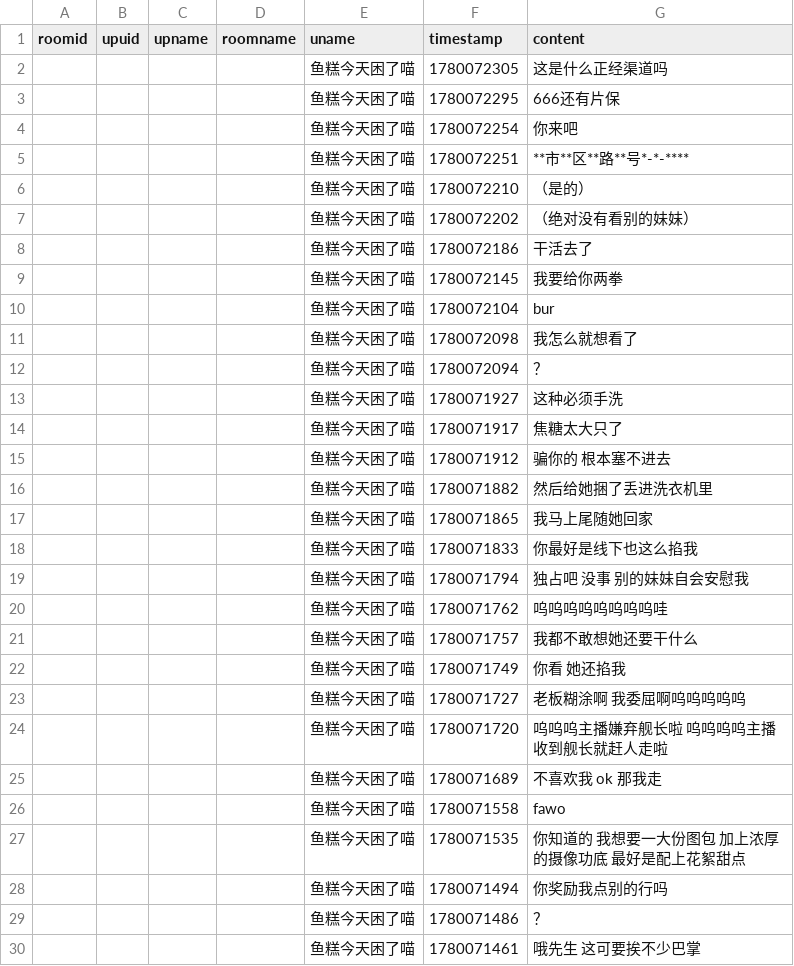
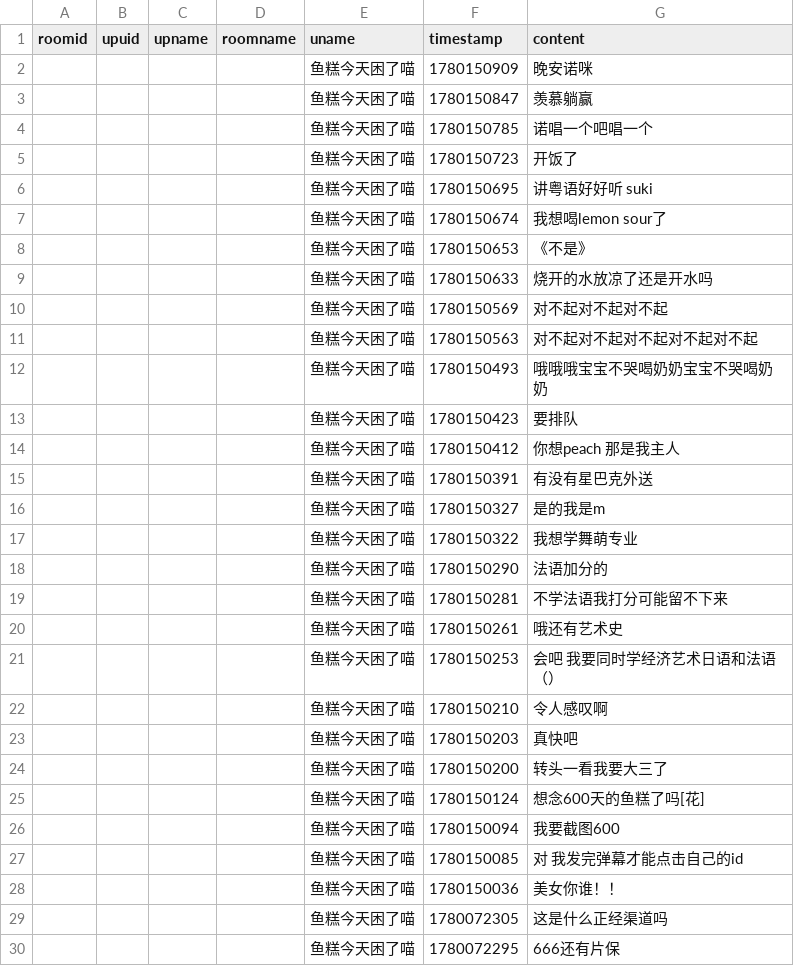
Before and after one commit to YurenHao0426/MuxianDanmuHistory, a CSV file: livedanmu.csv, drawn as a sheet; only a part is shown; the shorter side is filled out with more unchanged rows; the diff names each change by its address in the sheet, - before the commit and + after, or states it on an @@ line.

```diff
--- a/livedanmu.csv
+++ b/livedanmu.csv
+row 2:  |  |  |  | 鱼糕今天困了喵 | 1780150909 | 晚安诺咪
+row 3:  |  |  |  | 鱼糕今天困了喵 | 1780150847 | 羡慕躺赢
+row 4:  |  |  |  | 鱼糕今天困了喵 | 1780150785 | 诺唱一个吧唱一个
+row 5:  |  |  |  | 鱼糕今天困了喵 | 1780150723 | 开饭了
+row 6:  |  |  |  | 鱼糕今天困了喵 | 1780150695 | 讲粤语好好听 suki
+row 7:  |  |  |  | 鱼糕今天困了喵 | 1780150674 | 我想喝lemon sour了
+row 8:  |  |  |  | 鱼糕今天困了喵 | 1780150653 | 《不是》
+row 9:  |  |  |  | 鱼糕今天困了喵 | 1780150633 | 烧开的水放凉了还是开水吗
+row 10:  |  |  |  | 鱼糕今天困了喵 | 1780150569 | 对不起对不起对不起
+row 11:  |  |  |  | 鱼糕今天困了喵 | 1780150563 | 对不起对不起对不起对不起对不起
+row 12:  |  |  |  | 鱼糕今天困了喵 | 1780150493 | 哦哦哦宝宝不哭喝奶奶宝宝不哭喝奶奶
+row 13:  |  |  |  | 鱼糕今天困了喵 | 1780150423 | 要排队
+row 14:  |  |  |  | 鱼糕今天困了喵 | 1780150412 | 你想peach 那是我主人
+row 15:  |  |  |  | 鱼糕今天困了喵 | 1780150391 | 有没有星巴克外送
+row 16:  |  |  |  | 鱼糕今天困了喵 | 1780150327 | 是的我是m
+row 17:  |  |  |  | 鱼糕今天困了喵 | 1780150322 | 我想学舞萌专业
+row 18:  |  |  |  | 鱼糕今天困了喵 | 1780150290 | 法语加分的
+row 19:  |  |  |  | 鱼糕今天困了喵 | 1780150281 | 不学法语我打分可能留不下来
+row 20:  |  |  |  | 鱼糕今天困了喵 | 1780150261 | 哦还有艺术史
+row 21:  |  |  |  | 鱼糕今天困了喵 | 1780150253 | 会吧 我要同时学经济艺术日语和法语（）
+row 22:  |  |  |  | 鱼糕今天困了喵 | 1780150210 | 令人感叹啊
+row 23:  |  |  |  | 鱼糕今天困了喵 | 1780150203 | 真快吧
+row 24:  |  |  |  | 鱼糕今天困了喵 | 1780150200 | 转头一看我要大三了
+row 25:  |  |  |  | 鱼糕今天困了喵 | 1780150124 | 想念600天的鱼糕了吗[花]
+row 26:  |  |  |  | 鱼糕今天困了喵 | 1780150094 | 我要截图600
+row 27:  |  |  |  | 鱼糕今天困了喵 | 1780150085 | 对 我发完弹幕才能点击自己的id
+row 28:  |  |  |  | 鱼糕今天困了喵 | 1780150036 | 美女你谁！！
```
